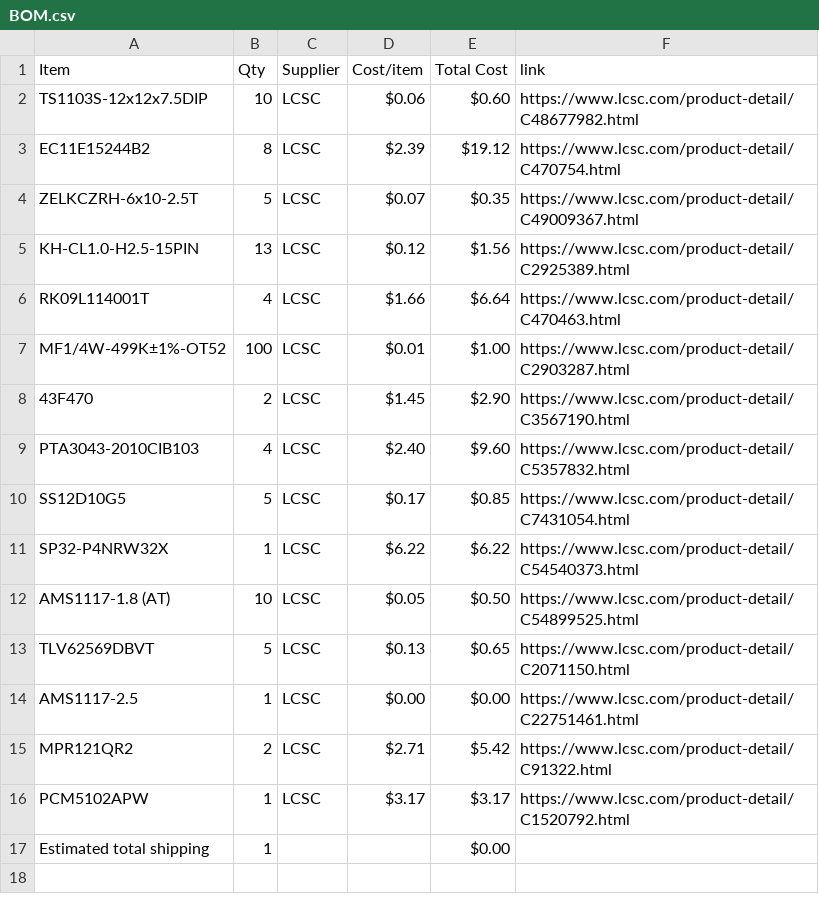
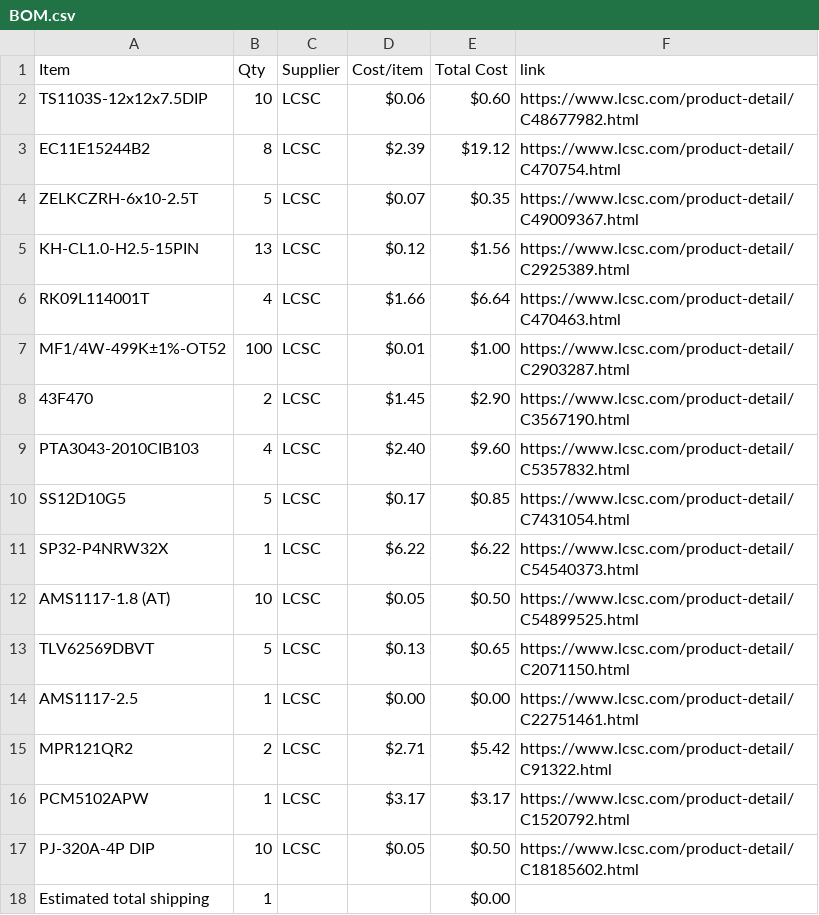
Before and after one commit to JustKardi/SYNTH777-HALFLIFE, a CSV file: BOM.csv, drawn as a sheet; the diff names each change by its address in the sheet, - before the commit and + after, or states it on an @@ line.

Commit message:
Sync SYNTH-777 from Half Life

```diff
--- a/BOM.csv
+++ b/BOM.csv
+row 17: PJ-320A-4P DIP | 10 | LCSC | $0.05 | $0.50 | https://www.lcsc.com/product-detail/C18185602.html
```
